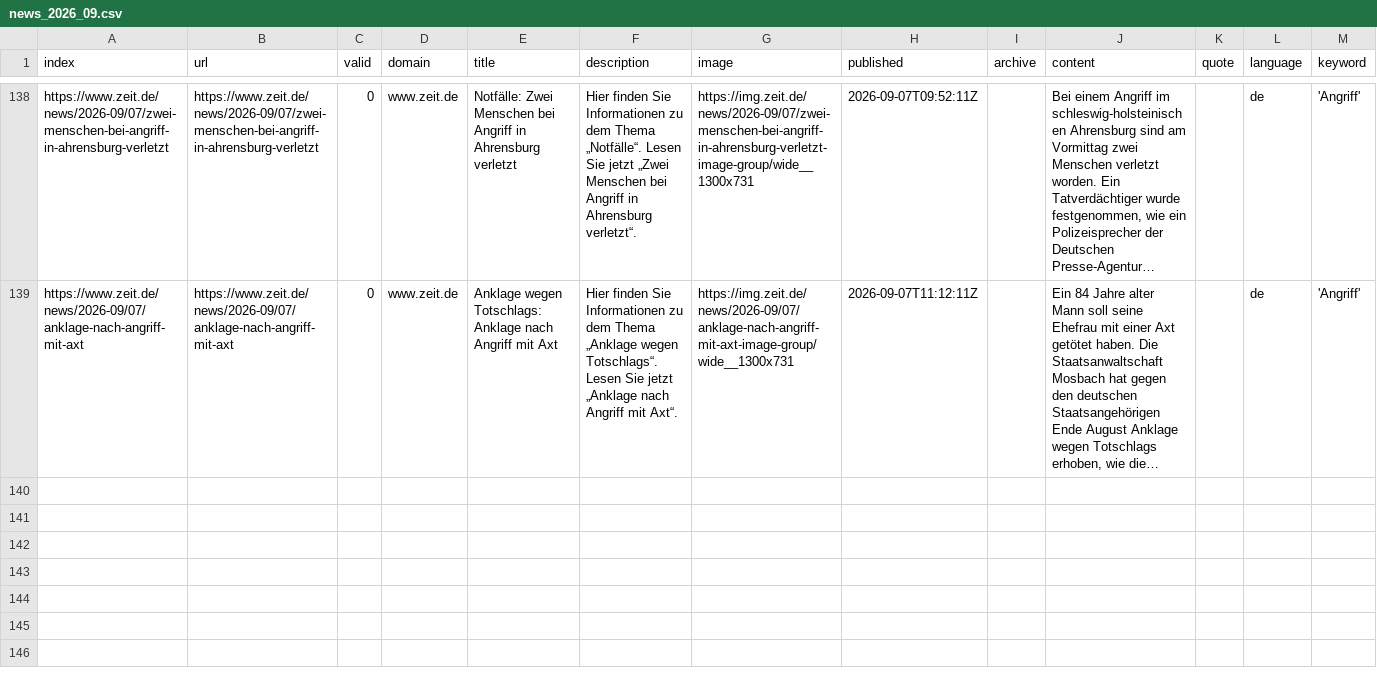
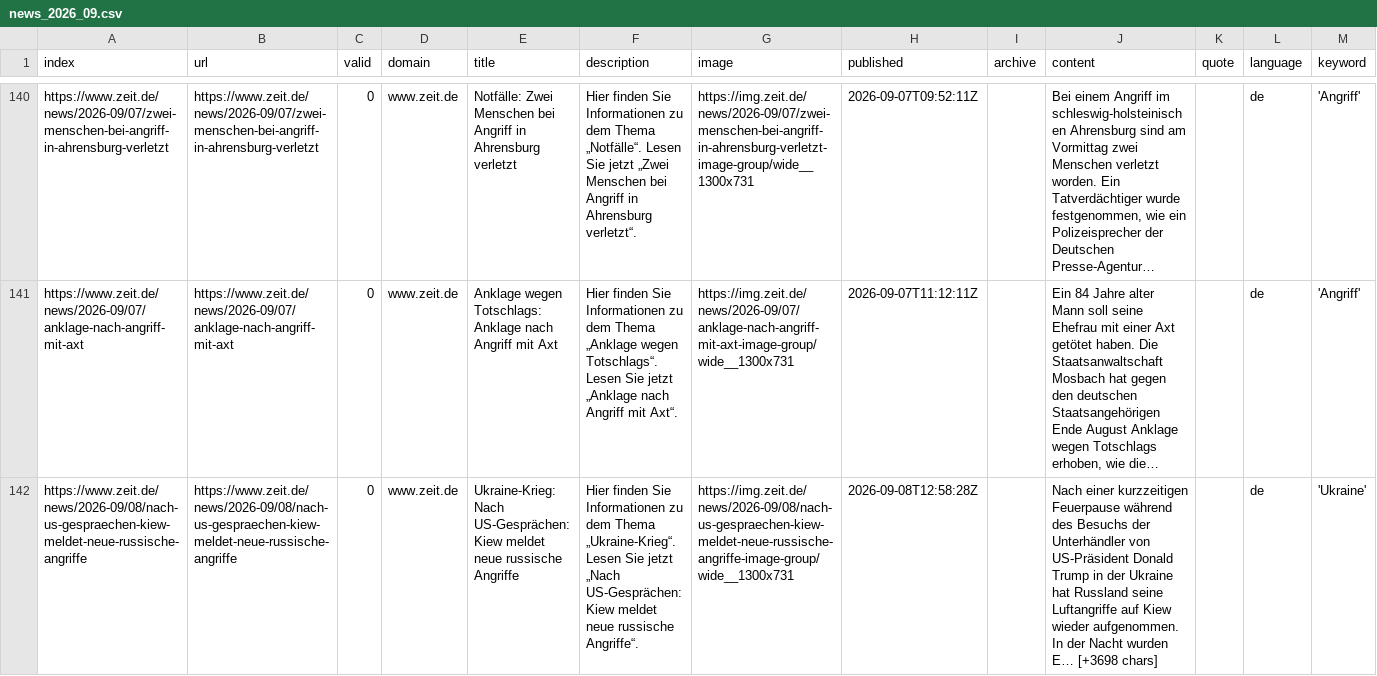
Before and after one commit to liese97-news/winterIsComing2, a CSV file: csv/news_2026_09.csv, drawn as a sheet; only a part is shown, gaps mark what is left out; long unchanged cells end in …; the diff covers the shown part only; the diff names each change by its address in the sheet, - before the commit and + after, or states it on an @@ line.

```diff
--- a/csv/news_2026_09.csv
+++ b/csv/news_2026_09.csv
+row 142: https://www.zeit.de/news/2026-09/08/nach-us-gespraechen-kiew-meldet-neue-russische-angriffe | https://www.zeit.de/news/2026-09/08/nach-us-gespraechen-kiew-meldet-neue-russische-angriffe | 0 | www.zeit.de | Ukraine-Krieg: Nach US-Gesprächen: Kiew meldet neue russische Angriffe | Hier finden Sie Informationen zu dem Thema „Ukraine-Krieg“. Lesen Sie jetzt „Nach US-Gesprächen: Kiew meldet neue russische Angriffe“. | https://img.zeit.de/news/2026-09/08/nach-us-gespraechen-kiew-meldet-neue-russische-angriffe-image-group/wide__1300x731 | 2026-09-08T12:58:28Z |  | Nach einer kurzzeitigen Feuerpause während des Besuchs der Unterhändler von US-Präsident Donald Trump in der Ukraine hat Russland seine Luftangriffe auf Kiew wieder aufgenommen. In der Nacht wurden E… [+3698 chars] |  | de | 'Ukraine'
```
Also changed, not shown: 3 added rows elsewhere in this file, csv/news_2026_08.csv, keywords.csv.
